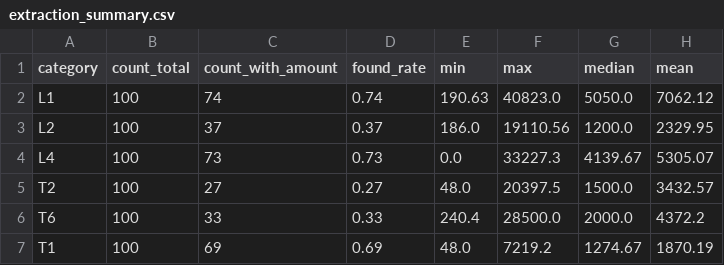
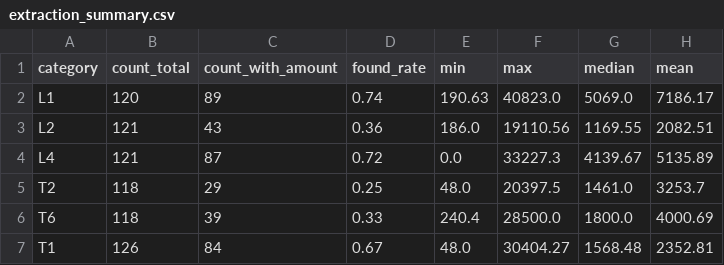
Before and after one commit to ArashJenab/ontario-ltb-data, a CSV file: results/amounts_equal_sample_100_per_category/extraction_summary.csv, drawn as a sheet.

```diff
--- a/results/amounts_equal_sample_100_per_category/extraction_summary.csv
+++ b/results/amounts_equal_sample_100_per_category/extraction_summary.csv
@@ -1,7 +1,7 @@
 category,count_total,count_with_amount,found_rate,min,max,median,mean
-L1,100,74,0.74,190.63,40823.0,5050.0,7062.12
-L2,100,37,0.37,186.0,19110.56,1200.0,2329.95
-L4,100,73,0.73,0.0,33227.3,4139.67,5305.07
-T2,100,27,0.27,48.0,20397.5,1500.0,3432.57
-T6,100,33,0.33,240.4,28500.0,2000.0,4372.2
-T1,100,69,0.69,48.0,7219.2,1274.67,1870.19
+L1,120,89,0.74,190.63,40823.0,5069.0,7186.17
+L2,121,43,0.36,186.0,19110.56,1169.55,2082.51
+L4,121,87,0.72,0.0,33227.3,4139.67,5135.89
+T2,118,29,0.25,48.0,20397.5,1461.0,3253.7
+T6,118,39,0.33,240.4,28500.0,1800.0,4000.69
+T1,126,84,0.67,48.0,30404.27,1568.48,2352.81
```
Also changed, not shown: results/amounts_equal_sample_100_per_category/perspective_chart_data.csv, results/amounts_equal_sample_10_per_category/extraction_raw.csv, 40 other files.
